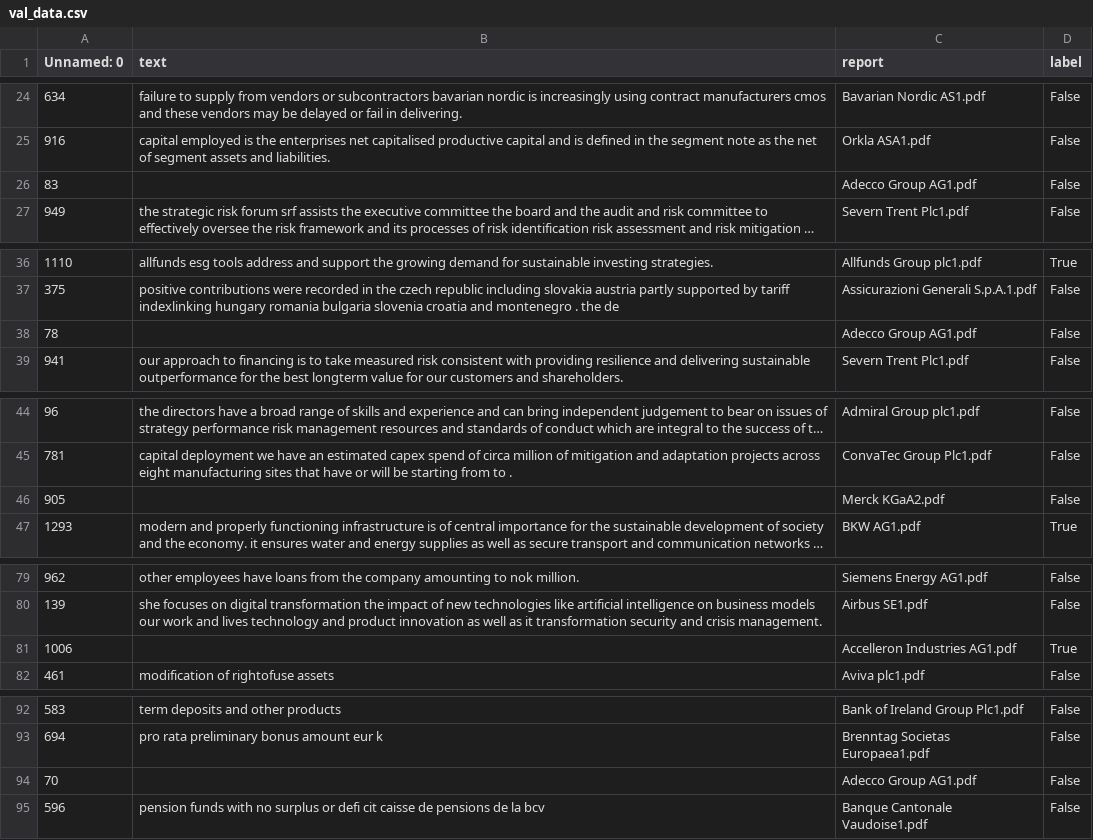
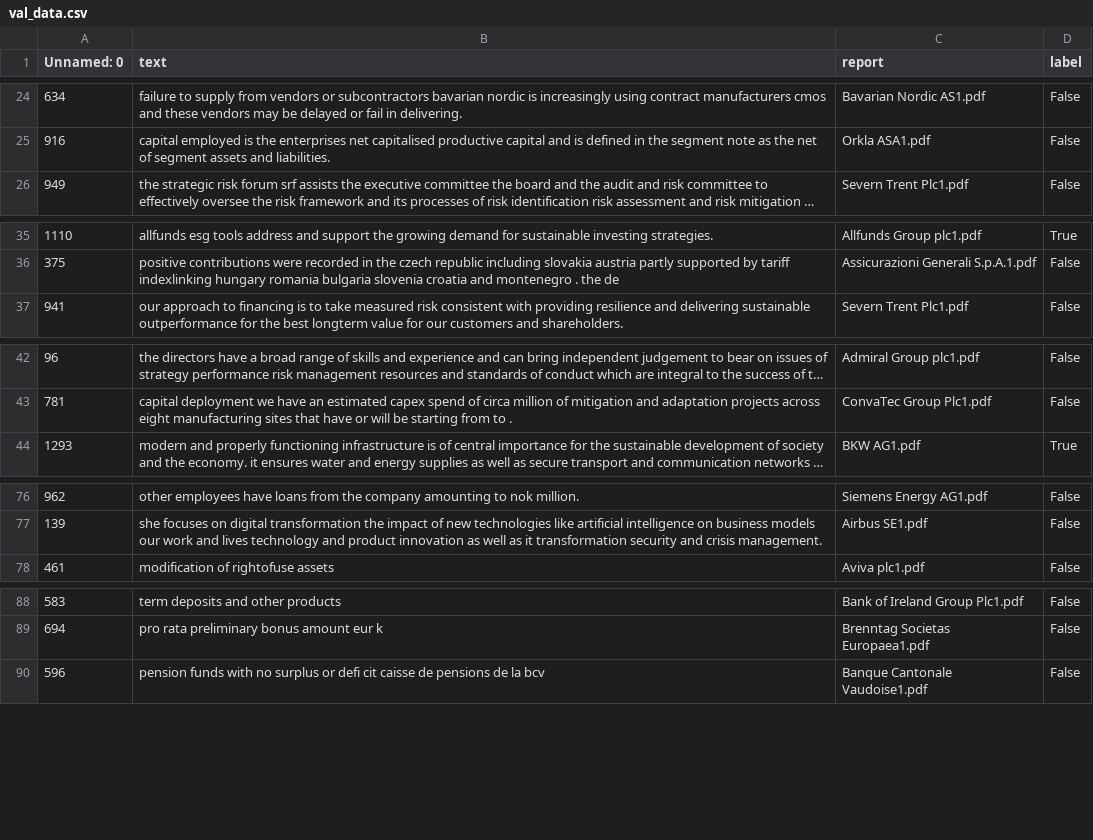
Before and after one commit to hendrikweichel/nace_report_topic_analysis, a CSV file: data/training_data/company_description_2/val_data.csv, drawn as a sheet; only a part is shown, gaps mark what is left out; long unchanged cells end in …; the diff covers the shown part only; the diff names each change by its address in the sheet, - before the commit and + after, or states it on an @@ line.

```diff
--- a/data/training_data/company_description_2/val_data.csv
+++ b/data/training_data/company_description_2/val_data.csv
-row 26: 83 |  | Adecco Group AG1.pdf | False
-row 38: 78 |  | Adecco Group AG1.pdf | False
-row 46: 905 |  | Merck KGaA2.pdf | False
-row 81: 1006 |  | Accelleron Industries AG1.pdf | True
-row 94: 70 |  | Adecco Group AG1.pdf | False
```
Also changed, not shown: 5 removed rows elsewhere in this file, data/training_data/company_description_2/test_data.csv, data/training_data/company_description_2/train_data.csv.
